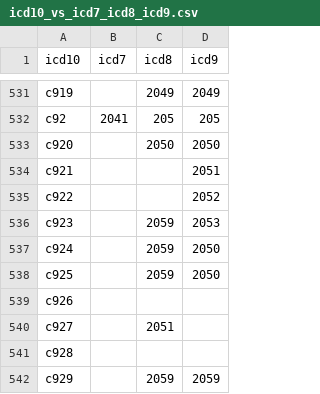
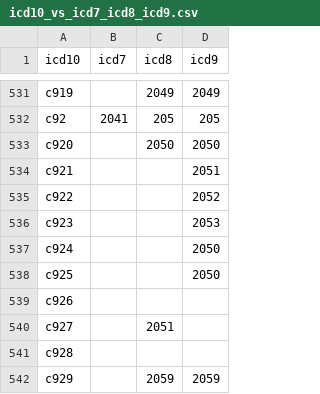
Before and after one commit to CancerRegistryOfNorway/NORDCAN, a CSV file: specifications/icd10_vs_icd7_icd8_icd9.csv, drawn as a sheet; only a part is shown, gaps mark what is left out.

Commit message:
icd8 2059 only translates to icd10 C92.9

```diff
--- a/specifications/icd10_vs_icd7_icd8_icd9.csv
+++ b/specifications/icd10_vs_icd7_icd8_icd9.csv
@@ -535,5 +535,5 @@ c921;;;2051
 c922;;;2052
-c923;;2059;2053
-c924;;2059;2050
-c925;;2059;2050
+c923;;;2053
+c924;;;2050
+c925;;;2050
 c926;;;
```
